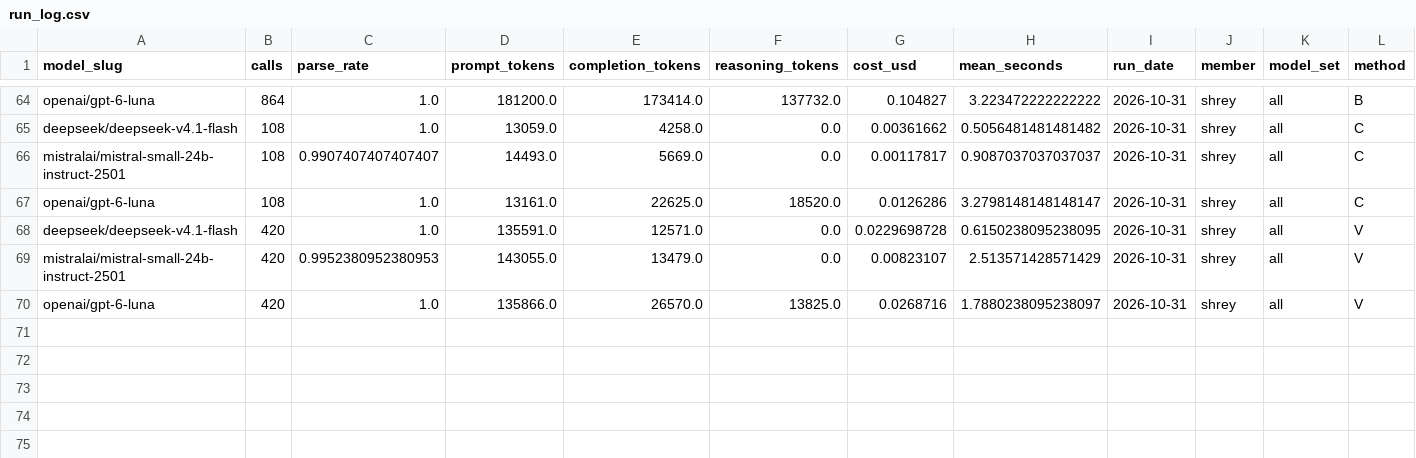
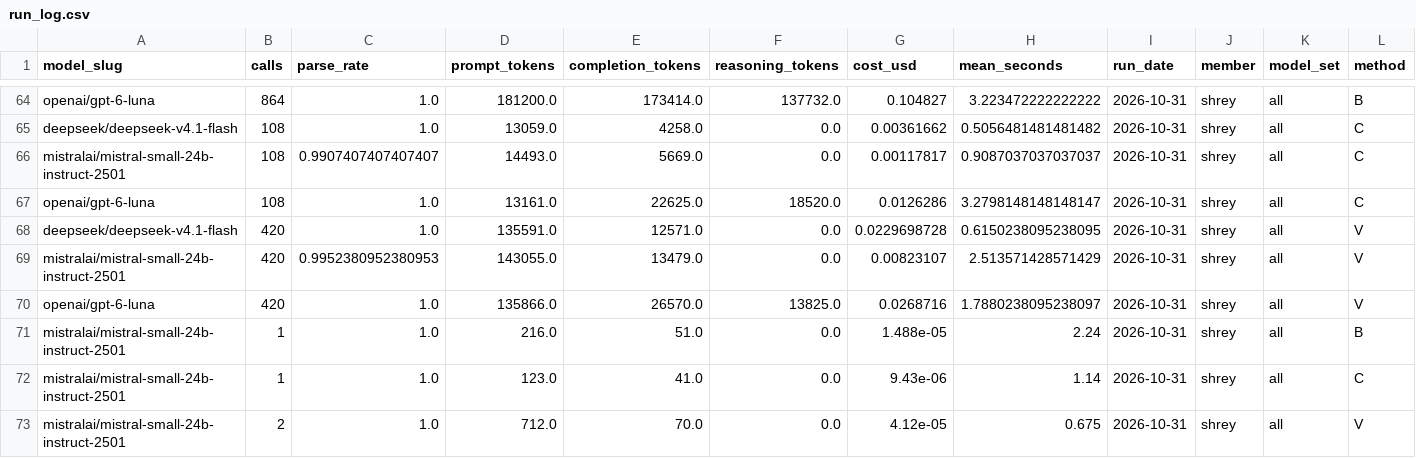
Before and after one commit to rallan-vijval/sta2453-us-midterm-forecast, a CSV file: data/02-analysis_data/run_log.csv, drawn as a sheet; only a part is shown, gaps mark what is left out; rows hold the shown columns only; the diff names each change by its address in the sheet, - before the commit and + after, or states it on an @@ line.

```diff
--- a/data/02-analysis_data/run_log.csv
+++ b/data/02-analysis_data/run_log.csv
+row 71: mistralai/mistral-small-24b-instruct-2501 | 1 | 1.0 | 216.0 | 51.0 | 0.0 | 1.488e-05 | 2.24 | 2026-10-31 | shrey | all | B
+row 72: mistralai/mistral-small-24b-instruct-2501 | 1 | 1.0 | 123.0 | 41.0 | 0.0 | 9.43e-06 | 1.14 | 2026-10-31 | shrey | all | C
+row 73: mistralai/mistral-small-24b-instruct-2501 | 2 | 1.0 | 712.0 | 70.0 | 0.0 | 4.12e-05 | 0.675 | 2026-10-31 | shrey | all | V
```
Also changed, not shown: data/03-forecast/cost_summary.csv, data/03-forecast/race_summary.csv, 17 other files.
